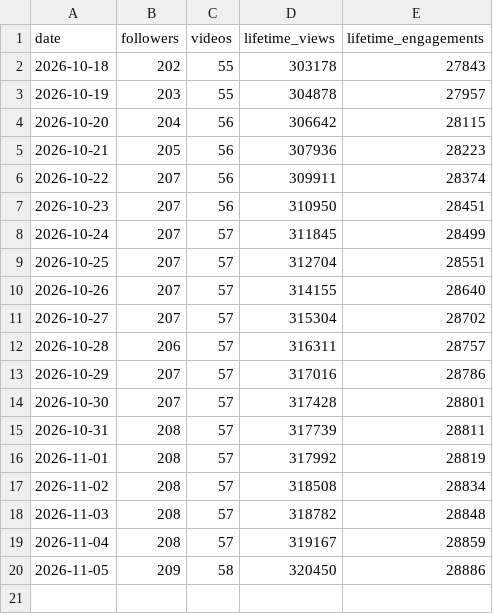
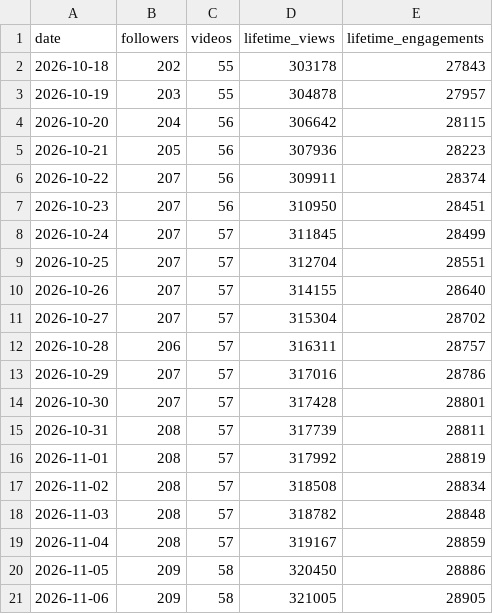
Before and after one commit to raindelaymedia/The-Schultz-Report, a CSV file: schultz_report/data_sr/from_rdm/tiktok/account_daily.csv, drawn as a sheet.

```diff
--- a/schultz_report/data_sr/from_rdm/tiktok/account_daily.csv
+++ b/schultz_report/data_sr/from_rdm/tiktok/account_daily.csv
@@ -20 +20,2 @@ date,followers,videos,lifetime_views,lifetime_engagements
 2026-11-05,209,58,320450,28886
+2026-11-06,209,58,321005,28905
```
Also changed, not shown: schultz_report/data_sr/from_rdm/socials_sr.csv, schultz_report/data_sr/from_rdm/sprout/profiles_daily.csv, 6 other files.
